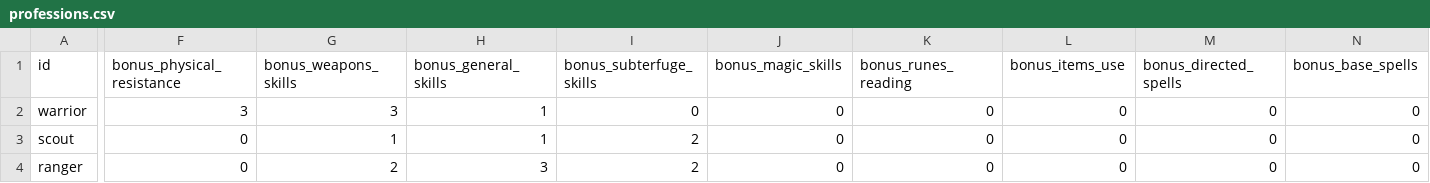
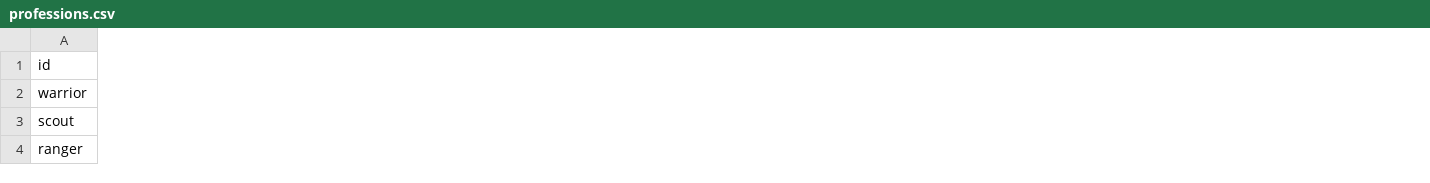
Before and after one commit to tattathered/rpgcomp, a CSV file: data/reconstructed_csv/professions.csv, drawn as a sheet; only a part is shown, gaps mark what is left out; removed rows and columns are numbered as before the commit, all else as after; the diff covers the shown part only; the diff names each change by its address in the sheet, - before the commit and + after, or states it on an @@ line.

```diff
--- a/data/reconstructed_csv/professions.csv
+++ b/data/reconstructed_csv/professions.csv
-column F (bonus_physical_resistance), rows 2-4: 3 | 0 | 0
-column G (bonus_weapons_skills), rows 2-4: 3 | 1 | 2
-column H (bonus_general_skills), rows 2-4: 1 | 1 | 3
-column I (bonus_subterfuge_skills), rows 2-4: 0 | 2 | 2
-column J (bonus_magic_skills), rows 2-4: all 0
-column K (bonus_runes_reading), rows 2-4: all 0
-column L (bonus_items_use), rows 2-4: all 0
-column M (bonus_directed_spells), rows 2-4: all 0
-column N (bonus_base_spells), rows 2-4: all 0
```
Also changed, not shown: 1 added column, 12 removed columns and 12 edited cells elsewhere in this file, data/reconstructed_csv/equipment.csv, data/reconstructed_csv/languages.csv, 35 other files.
